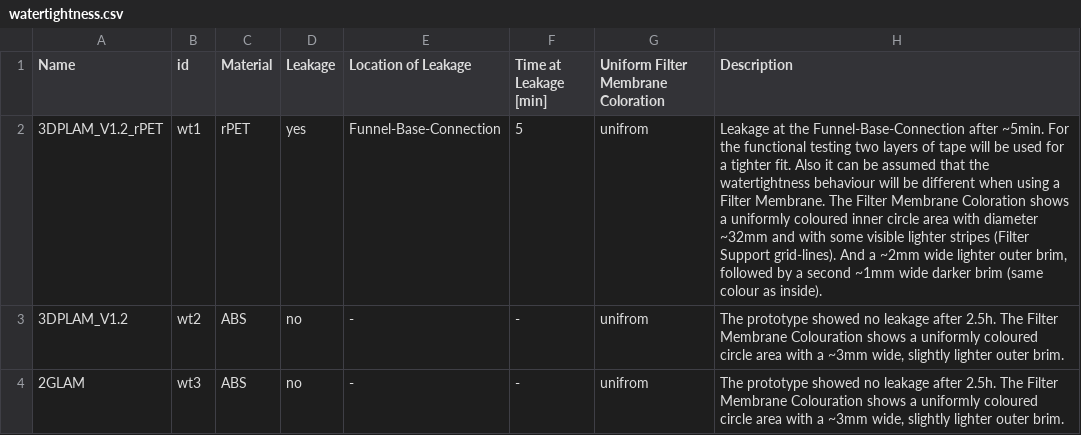
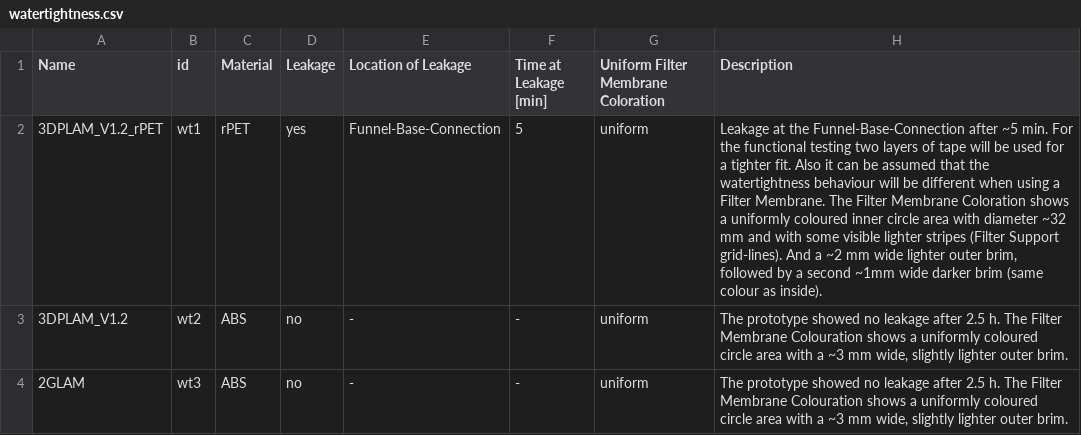
Before and after one commit to Global-Health-Engineering/3dplam, a CSV file: data/watertightness.csv, drawn as a sheet.

```diff
--- a/data/watertightness.csv
+++ b/data/watertightness.csv
@@ -1,4 +1,4 @@
 Name,id,Material,Leakage,Location of Leakage,Time at Leakage [min],Uniform Filter Membrane Coloration,Description
-3DPLAM_V1.2_rPET,wt1,rPET,yes,Funnel-Base-Connection,5,unifrom,"Leakage at the Funnel-Base-Connection after ~5min. For the functional testing two layers of tape will be used for a tighter fit. Also it can be assumed that the watertightness behaviour will be different when using a Filter Membrane. The Filter Membrane Coloration shows a uniformly coloured inner circle area with diameter ~32mm and with some visible lighter stripes (Filter Support grid-lines). And a ~2mm wide lighter outer brim, followed by a second ~1mm wide darker brim (same colour as inside)."
-3DPLAM_V1.2,wt2,ABS,no,-,-,unifrom,"The prototype showed no leakage after 2.5h. The Filter Membrane Colouration shows a uniformly coloured circle area with a ~3mm wide, slightly lighter outer brim."
-2GLAM,wt3,ABS,no,-,-,unifrom,"The prototype showed no leakage after 2.5h. The Filter Membrane Colouration shows a uniformly coloured circle area with a ~3mm wide, slightly lighter outer brim."
+3DPLAM_V1.2_rPET,wt1,rPET,yes,Funnel-Base-Connection,5,uniform,"Leakage at the Funnel-Base-Connection after ~5 min. For the functional testing two layers of tape will be used for a tighter fit. Also it can be assumed that the watertightness behaviour will be different when using a Filter Membrane. The Filter Membrane Coloration shows a uniformly coloured inner circle area with diameter ~32 mm and with some visible lighter stripes (Filter Support grid-lines). And a ~2 mm wide lighter outer brim, followed by a second ~1mm wide darker brim (same colour as inside)."
+3DPLAM_V1.2,wt2,ABS,no,-,-,uniform,"The prototype showed no leakage after 2.5 h. The Filter Membrane Colouration shows a uniformly coloured circle area with a ~3 mm wide, slightly lighter outer brim."
+2GLAM,wt3,ABS,no,-,-,uniform,"The prototype showed no leakage after 2.5 h. The Filter Membrane Colouration shows a uniformly coloured circle area with a ~3 mm wide, slightly lighter outer brim."
```
Also changed, not shown: data/heat-resistance.csv, 4 other files.
